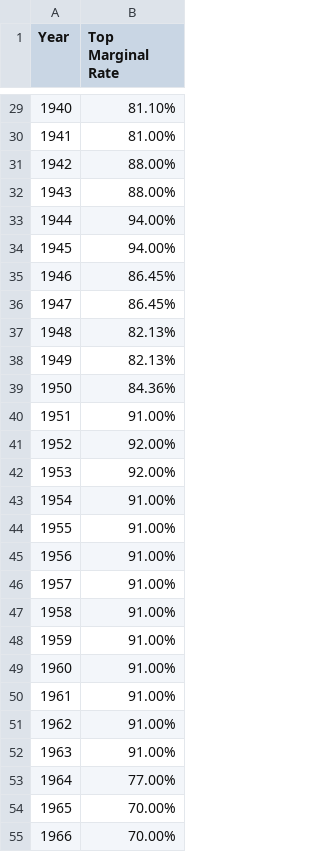
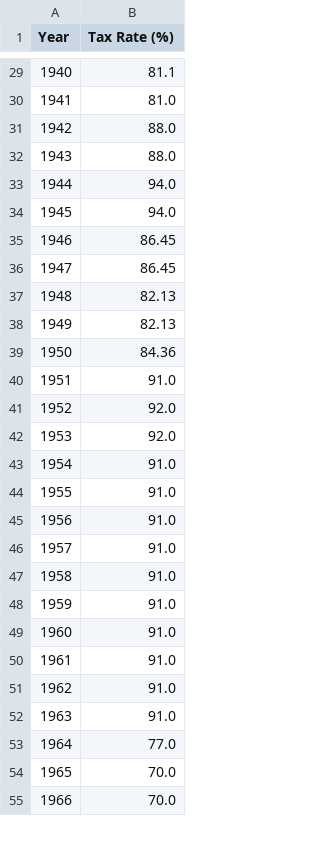
Before and after one commit to ds-connectors/econ-models-textbook, a CSV file: _build/inequality/toptaxrate.csv, drawn as a sheet; only a part is shown, gaps mark what is left out; the diff covers the shown part only.

```diff
--- a/_build/inequality/toptaxrate.csv
+++ b/_build/inequality/toptaxrate.csv
@@ -1 +1 @@
-Year,Top Marginal Rate
+Year,Tax Rate (%)
@@ -29,27 +29,27 @@ Year,Top Marginal Rate
-1940,81.10%
-1941,81.00%
-1942,88.00%
-1943,88.00%
-1944,94.00%
-1945,94.00%
-1946,86.45%
-1947,86.45%
-1948,82.13%
-1949,82.13%
-1950,84.36%
-1951,91.00%
-1952,92.00%
-1953,92.00%
-1954,91.00%
-1955,91.00%
-1956,91.00%
-1957,91.00%
-1958,91.00%
-1959,91.00%
-1960,91.00%
-1961,91.00%
-1962,91.00%
-1963,91.00%
-1964,77.00%
-1965,70.00%
-1966,70.00%
+1940,81.1
+1941,81.0
+1942,88.0
+1943,88.0
+1944,94.0
+1945,94.0
+1946,86.45
+1947,86.45
+1948,82.13
+1949,82.13
+1950,84.36
+1951,91.0
+1952,92.0
+1953,92.0
+1954,91.0
+1955,91.0
+1956,91.0
+1957,91.0
+1958,91.0
+1959,91.0
+1960,91.0
+1961,91.0
+1962,91.0
+1963,91.0
+1964,77.0
+1965,70.0
+1966,70.0
```
Also changed, not shown: 78 edited cells elsewhere in this file, _site/content/inequality/toptaxrate.csv, _site/inequality/toptaxrate.csv, 26 other files.
